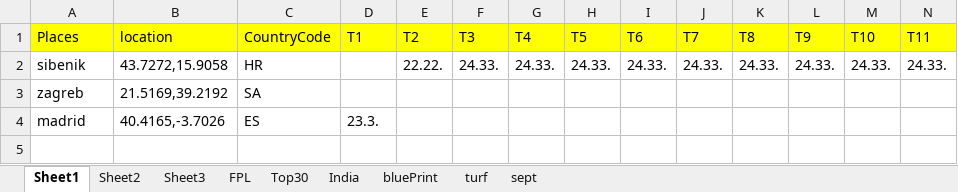
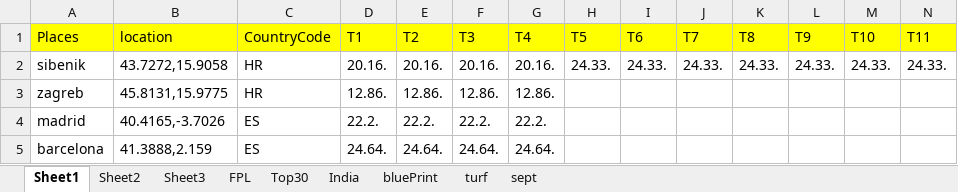
Before and after one commit to korvisenwv/TenForBenk, an Excel workbook: EdisonLogs/weather.xlsx, sheet Sheet1, drawn as a sheet; only a part is shown; values as stored, in another font and other column widths than the file's, no borders; rows hold the shown columns only; the diff names each change by its address in the sheet, - before the commit and + after, or states it on an @@ line.

```diff
--- a/EdisonLogs/weather.xlsx (sheet Sheet1)
+++ b/EdisonLogs/weather.xlsx (sheet Sheet1)
-D2: (empty)
+D2: 20.16.
-E2: 22.22.
+E2: 20.16.
-F2: 24.33.
+F2: 20.16.
-G2: 24.33.
+G2: 20.16.
-B3: 21.5169,39.2192
+B3: 45.8131,15.9775
-C3: SA
+C3: HR
-D3: (empty)
+D3: 12.86.
-E3: (empty)
+E3: 12.86.
-F3: (empty)
+F3: 12.86.
-G3: (empty)
+G3: 12.86.
-D4: 23.3.
+D4: 22.2.
-E4: (empty)
+E4: 22.2.
-F4: (empty)
+F4: 22.2.
-G4: (empty)
+G4: 22.2.
+row 5: barcelona | 41.3888,2.159 | ES | 24.64. | 24.64. | 24.64. | 24.64.
```
Also changed, not shown: 11 other files.
